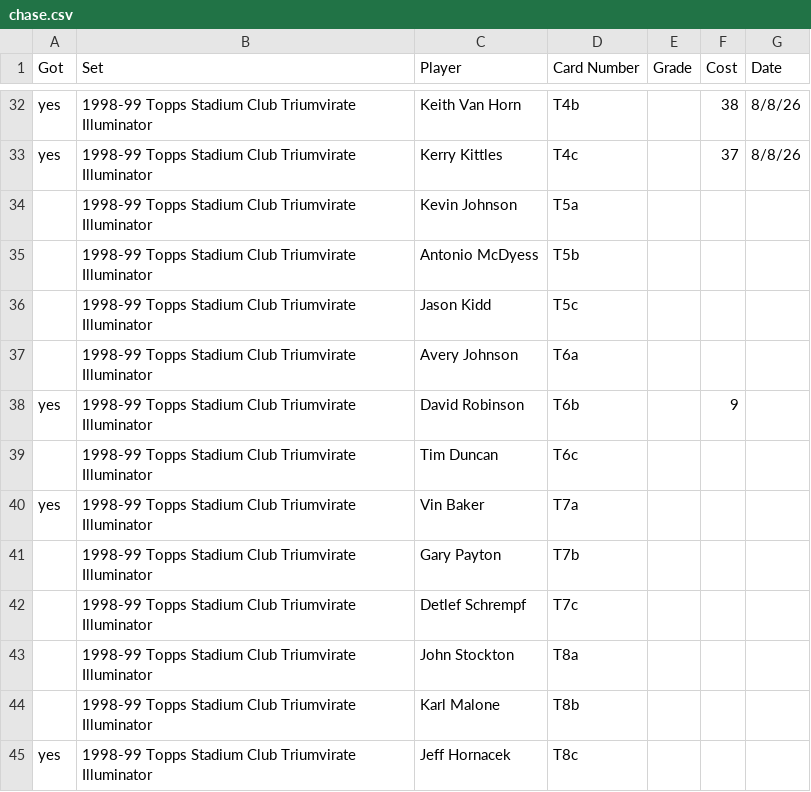
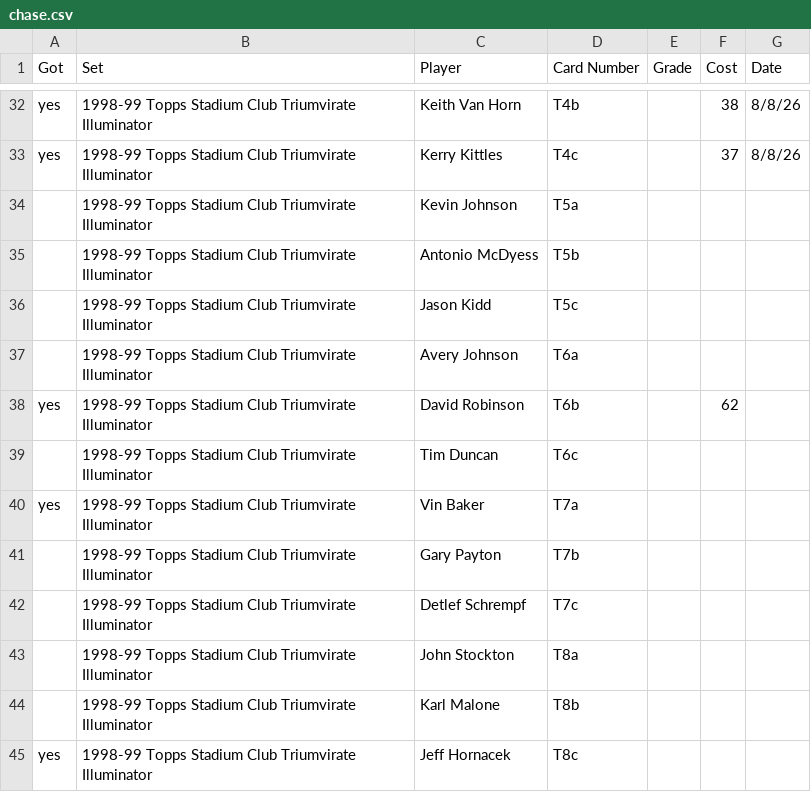
Before and after one commit to geraldno20/cards, a CSV file: docs/data/chase.csv, drawn as a sheet; only a part is shown, gaps mark what is left out.

Commit message:
Update chase list (68 cards)

```diff
--- a/docs/data/chase.csv
+++ b/docs/data/chase.csv
@@ -37,3 +37,3 @@ yes,1998-99 Topps Stadium Club Triumvirate Illuminator,Kerry Kittles,T4c,,37,8/8
 ,1998-99 Topps Stadium Club Triumvirate Illuminator,Avery Johnson,T6a,,,
-yes,1998-99 Topps Stadium Club Triumvirate Illuminator,David Robinson,T6b,,9,
+yes,1998-99 Topps Stadium Club Triumvirate Illuminator,David Robinson,T6b,,62,
 ,1998-99 Topps Stadium Club Triumvirate Illuminator,Tim Duncan,T6c,,,
```
